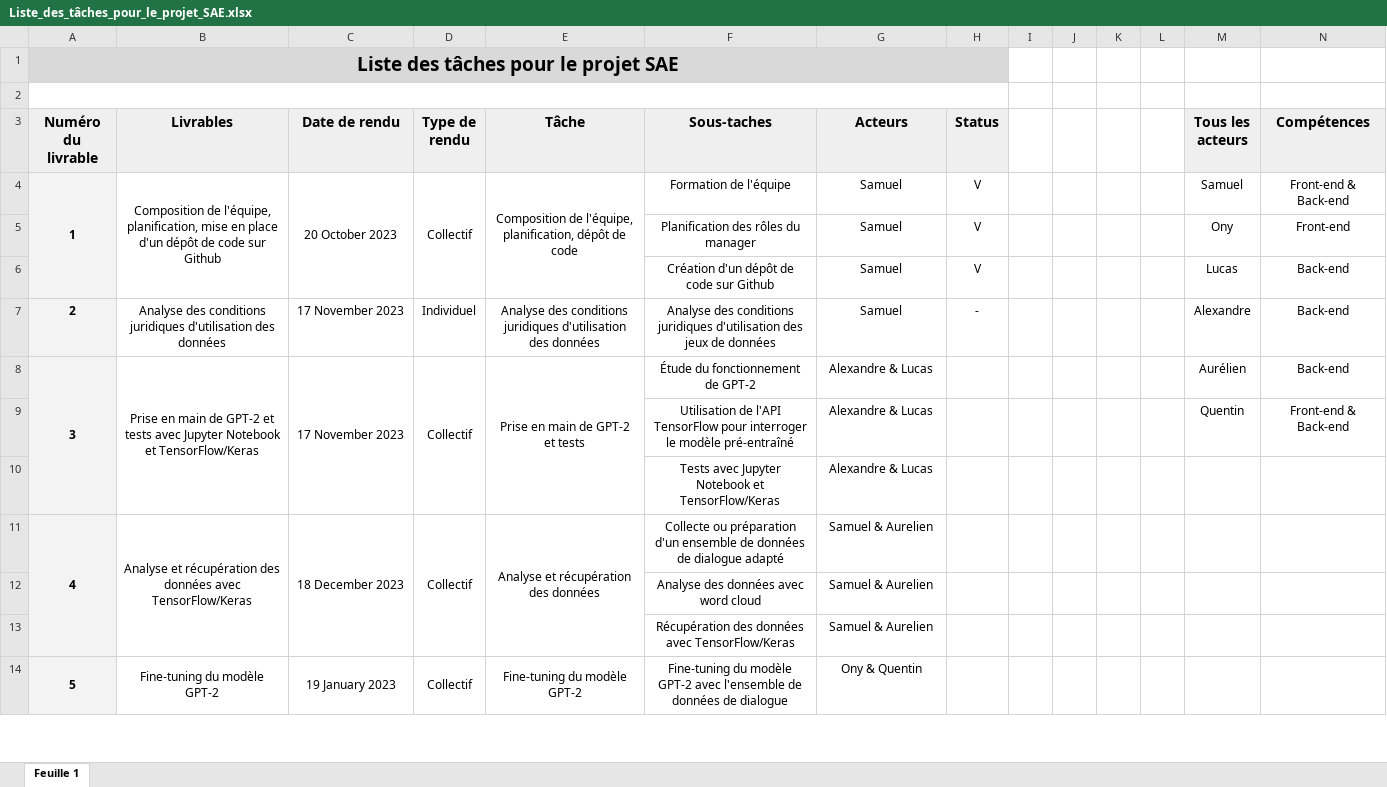
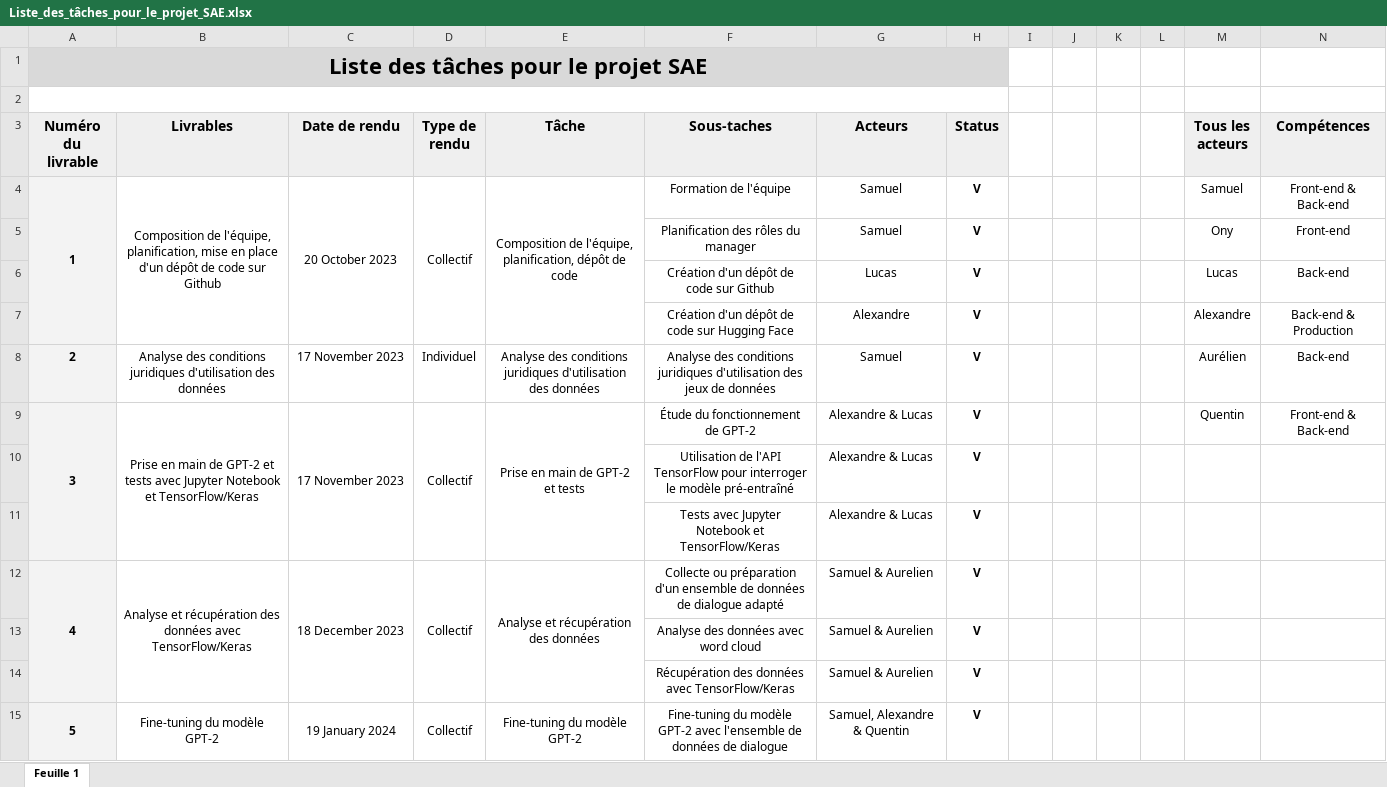
Before and after one commit to LucasAguetai/ALOQAS, an Excel workbook: Livrables/Livrable_10_Rapport_de_management/Samuel/Liste_des_tâches_pour_le_projet_SAE.xlsx, sheet Feuille 1, drawn as a sheet; only a part is shown; values as stored, in another font and other column widths than the file's, no borders; charts and pictures and conditional formats not drawn; removed rows and columns are numbered as before the commit, all else as after; the diff covers the shown part only; the diff names each change by its address in the sheet, - before the commit and + after, or states it on an @@ line.

```diff
--- a/Livrables/Livrable_10_Rapport_de_management/Samuel/Liste_des_tâches_pour_le_projet_SAE.xlsx (sheet Feuille 1)
+++ b/Livrables/Livrable_10_Rapport_de_management/Samuel/Liste_des_tâches_pour_le_projet_SAE.xlsx (sheet Feuille 1)
@@ A1 text size: larger @@
-H4:H6 bold: off
+H4:H6 bold: on
-G6 (Acteurs): Samuel
+G6 (Acteurs): Lucas
+row 7:  |  |  |  |  | Création d'un dépôt de code sur Hugging Face | Alexandre | V |  |  |  |  | Alexandre | Back-end & Production
-H8 (Status): -
+H8 (Status): V
-H8 bold: off
+H8 bold: on
-M8 (Tous les acteurs): Alexandre
+M8 (Tous les acteurs): Aurélien
-H9 (Status): (empty)
+H9 (Status): V
-M9 (Tous les acteurs): Aurélien
+M9 (Tous les acteurs): Quentin
-N9 (Compétences): Back-end
+N9 (Compétences): Front-end & Back-end
-row 9:  |  |  |  |  | Utilisation de l'API TensorFlow pour interroger le modèle pré-entraîné | Alexandre & Lucas |  |  |  |  |  | Quentin | Front-end & Back-end
+row 10:  |  |  |  |  | Utilisation de l'API TensorFlow pour interroger le modèle pré-entraîné | Alexandre & Lucas | V
-H11:H15 (Status): (empty)
+H11:H15 (Status): V
-C15 (Date de rendu): 19 January 2023
+C15 (Date de rendu): 19 January 2024
-G15 (Acteurs): Ony & Quentin
+G15 (Acteurs): Samuel, Alexandre & Quentin
```
Also changed, not shown: 8 added rows, 7 removed rows and 13 edited cells elsewhere in this sheet, formulas that keep their value, 8 other files.
